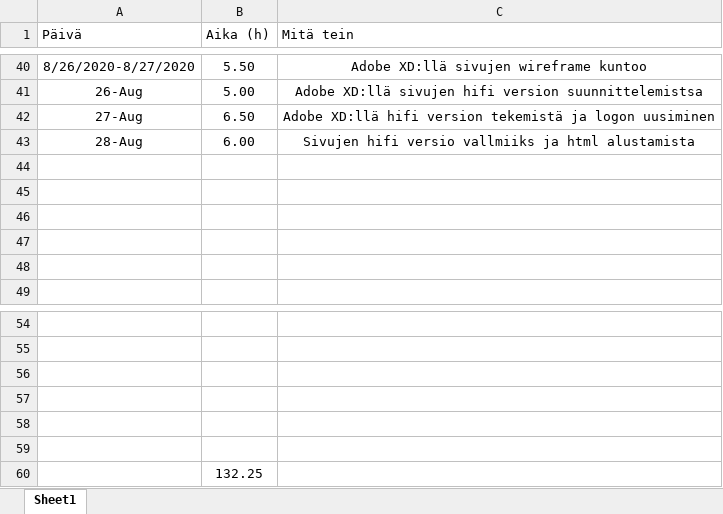
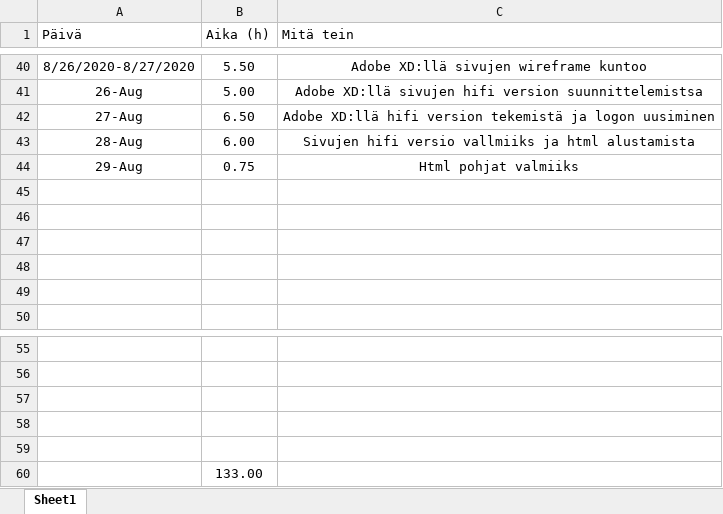
Before and after one commit to MiikaM/ClimbingFinland, an Excel workbook: Työaikakirjanpito_fullstackHt.xlsx, sheet Sheet1, drawn as a sheet; only a part is shown, gaps mark what is left out; values as stored, in another font and other column widths than the file's, no borders; charts and pictures and table styles not drawn; removed rows and columns are numbered as before the commit, all else as after; the diff names each change by its address in the sheet, - before the commit and + after, or states it on an @@ line.

Commit message:
Update Työaikakirjanpito_fullstackHt.xlsx

```diff
--- a/Työaikakirjanpito_fullstackHt.xlsx (sheet Sheet1)
+++ b/Työaikakirjanpito_fullstackHt.xlsx (sheet Sheet1)
+row 44: 29-Aug | 0.75 | Html pohjat valmiiks
-row 59: (empty)
-B60 (Aika (h)): 132.25
+B60 (Aika (h)): 133.00
```
